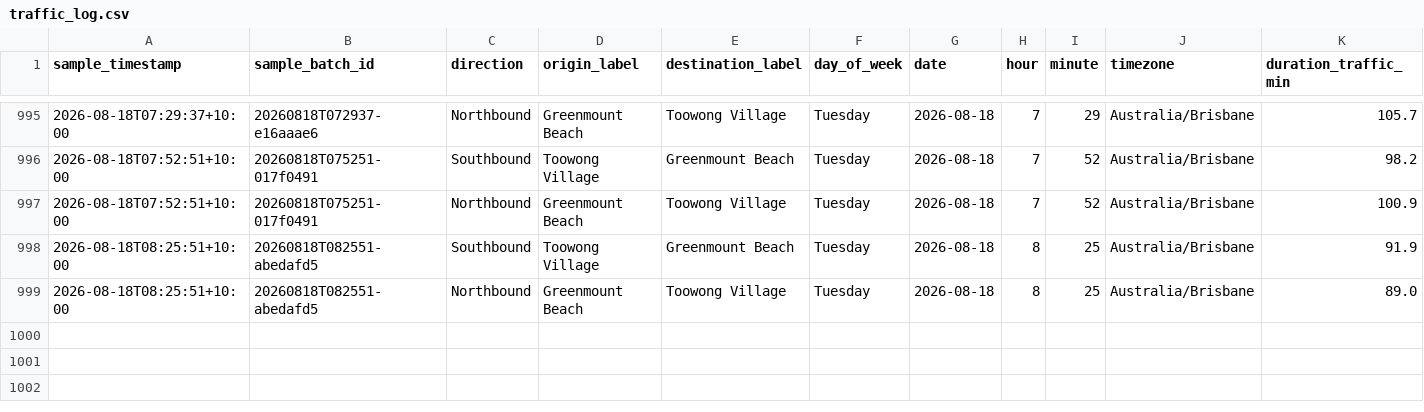
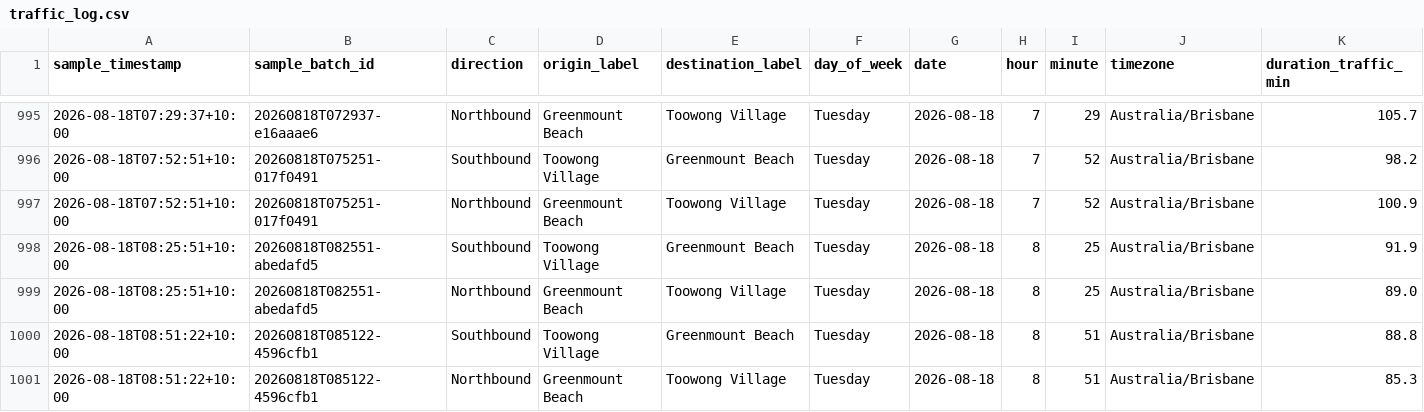
Before and after one commit to buenastardes1015/Routes_API, a CSV file: traffic_log.csv, drawn as a sheet; only a part is shown, gaps mark what is left out; rows hold the shown columns only; the diff names each change by its address in the sheet, - before the commit and + after, or states it on an @@ line.

```diff
--- a/traffic_log.csv
+++ b/traffic_log.csv
+row 1000: 2026-08-18T08:51:22+10:00 | 20260818T085122-4596cfb1 | Southbound | Toowong Village | Greenmount Beach | Tuesday | 2026-08-18 | 8 | 51 | Australia/Brisbane | 88.8
+row 1001: 2026-08-18T08:51:22+10:00 | 20260818T085122-4596cfb1 | Northbound | Greenmount Beach | Toowong Village | Tuesday | 2026-08-18 | 8 | 51 | Australia/Brisbane | 85.3
```
